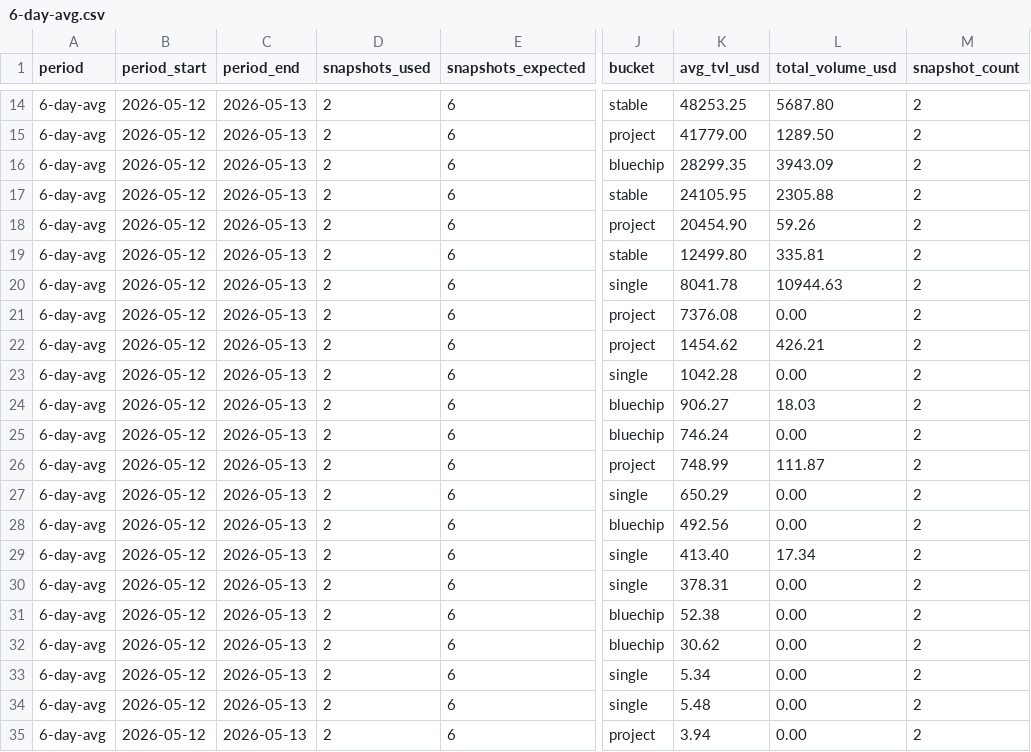
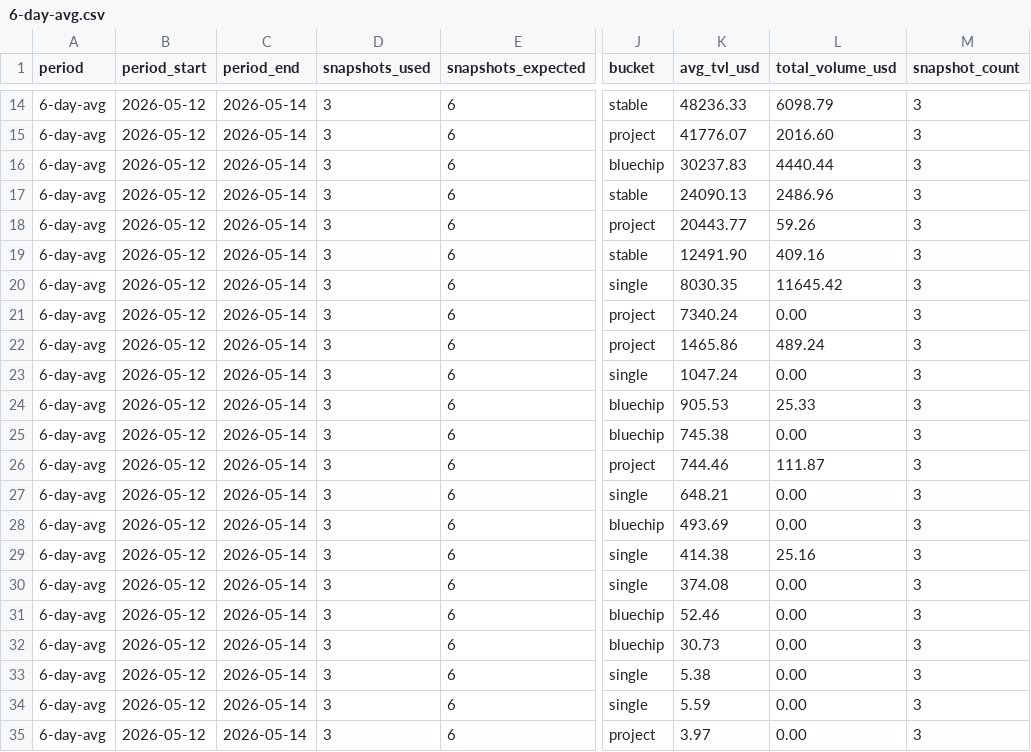
Before and after one commit to defipatriot/astroport-pool-data_2026, a CSV file: 6-day-avg.csv, drawn as a sheet; only a part is shown, gaps mark what is left out; the diff covers the shown part only; the diff names each change by its address in the sheet, - before the commit and + after, or states it on an @@ line.

```diff
--- a/6-day-avg.csv
+++ b/6-day-avg.csv
-C14:C35 (period_end): 2026-05-13
+C14:C35 (period_end): 2026-05-14
-D14:D35 (snapshots_used): 2
+D14:D35 (snapshots_used): 3
-K14 (avg_tvl_usd): 48253.25
+K14 (avg_tvl_usd): 48236.33
-L14 (total_volume_usd): 5687.80
+L14 (total_volume_usd): 6098.79
-M14:M35 (snapshot_count): 2
+M14:M35 (snapshot_count): 3
-K15 (avg_tvl_usd): 41779.00
+K15 (avg_tvl_usd): 41776.07
-L15 (total_volume_usd): 1289.50
+L15 (total_volume_usd): 2016.60
-K16 (avg_tvl_usd): 28299.35
+K16 (avg_tvl_usd): 30237.83
-L16 (total_volume_usd): 3943.09
+L16 (total_volume_usd): 4440.44
-K17 (avg_tvl_usd): 24105.95
+K17 (avg_tvl_usd): 24090.13
-L17 (total_volume_usd): 2305.88
+L17 (total_volume_usd): 2486.96
-K18 (avg_tvl_usd): 20454.90
+K18 (avg_tvl_usd): 20443.77
-K19 (avg_tvl_usd): 12499.80
+K19 (avg_tvl_usd): 12491.90
-L19 (total_volume_usd): 335.81
+L19 (total_volume_usd): 409.16
-K20 (avg_tvl_usd): 8041.78
+K20 (avg_tvl_usd): 8030.35
-L20 (total_volume_usd): 10944.63
+L20 (total_volume_usd): 11645.42
-K21 (avg_tvl_usd): 7376.08
+K21 (avg_tvl_usd): 7340.24
-K22 (avg_tvl_usd): 1454.62
+K22 (avg_tvl_usd): 1465.86
-L22 (total_volume_usd): 426.21
+L22 (total_volume_usd): 489.24
-K23 (avg_tvl_usd): 1042.28
+K23 (avg_tvl_usd): 1047.24
-K24 (avg_tvl_usd): 906.27
+K24 (avg_tvl_usd): 905.53
-L24 (total_volume_usd): 18.03
+L24 (total_volume_usd): 25.33
-K25 (avg_tvl_usd): 746.24
+K25 (avg_tvl_usd): 745.38
-K26 (avg_tvl_usd): 748.99
+K26 (avg_tvl_usd): 744.46
-K27 (avg_tvl_usd): 650.29
+K27 (avg_tvl_usd): 648.21
-K28 (avg_tvl_usd): 492.56
+K28 (avg_tvl_usd): 493.69
-K29 (avg_tvl_usd): 413.40
+K29 (avg_tvl_usd): 414.38
-L29 (total_volume_usd): 17.34
+L29 (total_volume_usd): 25.16
-K30 (avg_tvl_usd): 378.31
+K30 (avg_tvl_usd): 374.08
-K31 (avg_tvl_usd): 52.38
+K31 (avg_tvl_usd): 52.46
-K32 (avg_tvl_usd): 30.62
+K32 (avg_tvl_usd): 30.73
-K33 (avg_tvl_usd): 5.34
+K33 (avg_tvl_usd): 5.38
-K34 (avg_tvl_usd): 5.48
+K34 (avg_tvl_usd): 5.59
-K35 (avg_tvl_usd): 3.94
+K35 (avg_tvl_usd): 3.97
```
Also changed, not shown: 60 edited cells elsewhere in this file.
